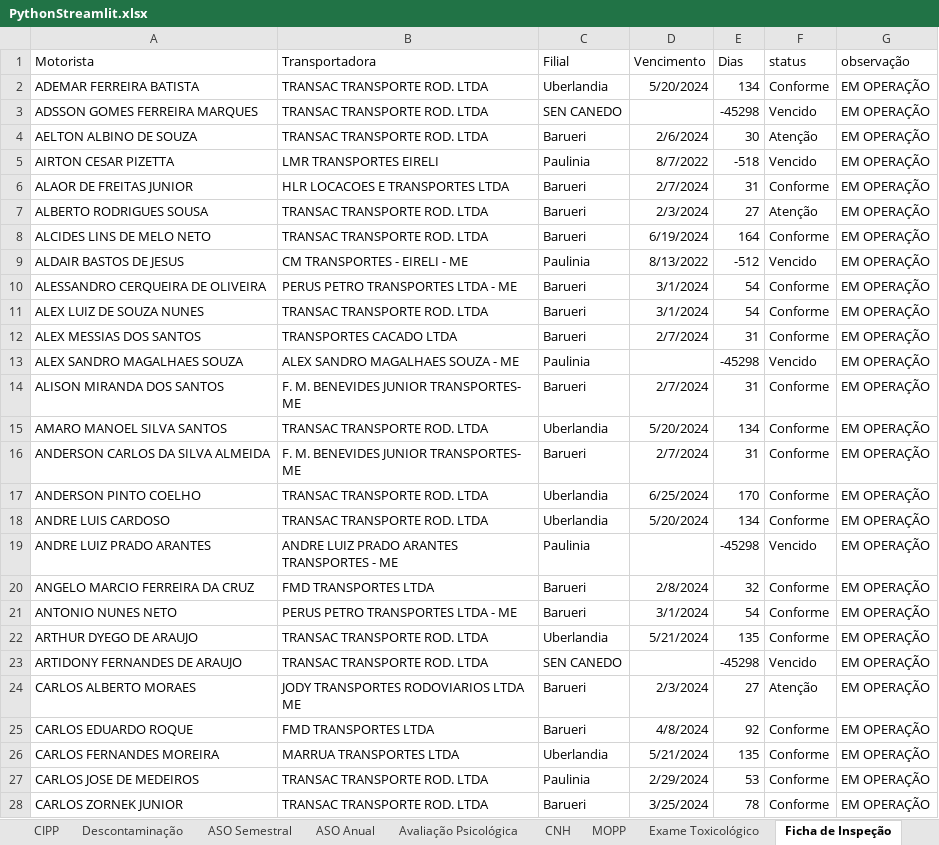
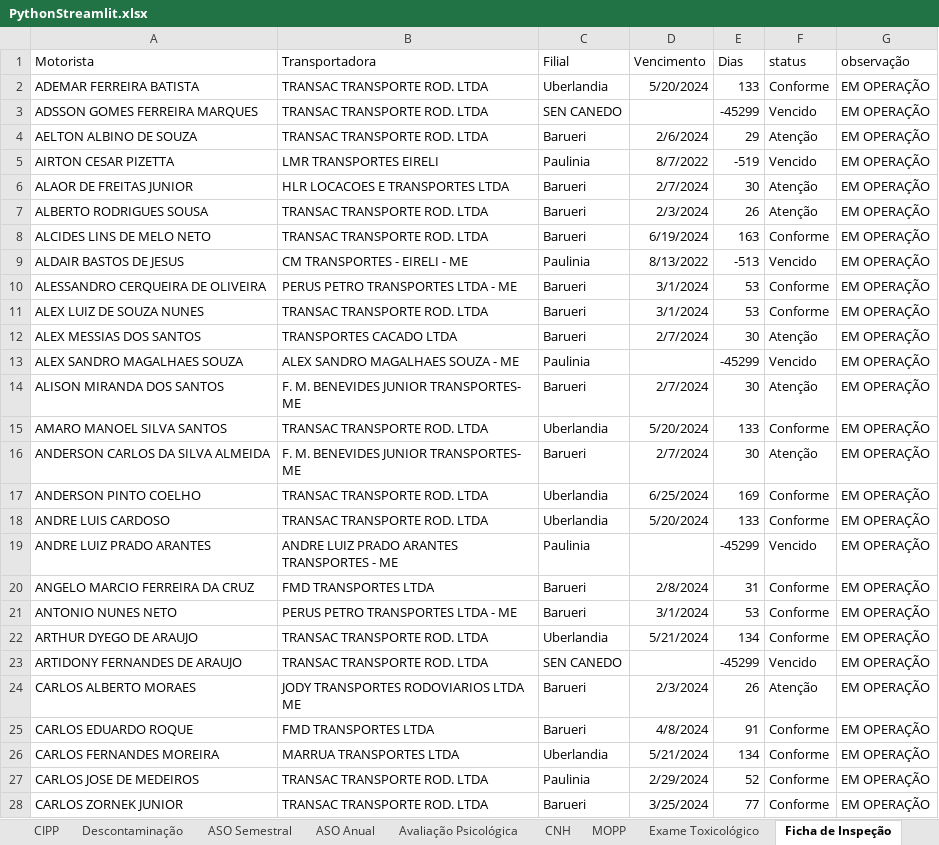
Before and after one commit to Sidneytitan/SupplyStreamlit, an Excel workbook: PythonStreamlit.xlsx, sheet Ficha de Inspeção, drawn as a sheet; only a part is shown; values as stored, in another font and other column widths than the file's, no borders; the diff covers the shown part only; the diff names each change by its address in the sheet, - before the commit and + after, or states it on an @@ line.

```diff
--- a/PythonStreamlit.xlsx (sheet Ficha de Inspeção)
+++ b/PythonStreamlit.xlsx (sheet Ficha de Inspeção)
-E2 (Dias): 134
+E2 (Dias): 133
-E3 (Dias): -45298
+E3 (Dias): -45299
-E4 (Dias): 30
+E4 (Dias): 29
-E5 (Dias): -518
+E5 (Dias): -519
-E6 (Dias): 31
+E6 (Dias): 30
-F6 (status): Conforme
+F6 (status): Atenção
-E7 (Dias): 27
+E7 (Dias): 26
-E8 (Dias): 164
+E8 (Dias): 163
-E9 (Dias): -512
+E9 (Dias): -513
-E10:E11 (Dias): 54
+E10:E11 (Dias): 53
-E12 (Dias): 31
+E12 (Dias): 30
-F12 (status): Conforme
+F12 (status): Atenção
-E13 (Dias): -45298
+E13 (Dias): -45299
-E14 (Dias): 31
+E14 (Dias): 30
-F14 (status): Conforme
+F14 (status): Atenção
-E15 (Dias): 134
+E15 (Dias): 133
-E16 (Dias): 31
+E16 (Dias): 30
-F16 (status): Conforme
+F16 (status): Atenção
-E17 (Dias): 170
+E17 (Dias): 169
-E18 (Dias): 134
+E18 (Dias): 133
-E19 (Dias): -45298
+E19 (Dias): -45299
-E20 (Dias): 32
+E20 (Dias): 31
-E21 (Dias): 54
+E21 (Dias): 53
-E22 (Dias): 135
+E22 (Dias): 134
-E23 (Dias): -45298
+E23 (Dias): -45299
-E24 (Dias): 27
+E24 (Dias): 26
-E25 (Dias): 92
+E25 (Dias): 91
-E26 (Dias): 135
+E26 (Dias): 134
-E27 (Dias): 53
+E27 (Dias): 52
-E28 (Dias): 78
+E28 (Dias): 77
```
Also changed, not shown: 142 edited cells elsewhere in this sheet, sheet CIV, sheet ANTT, sheet Perfil Securitário - Veículo, sheet CRLV, sheet Descontaminação, sheet CIPP, 13 more sheets.
